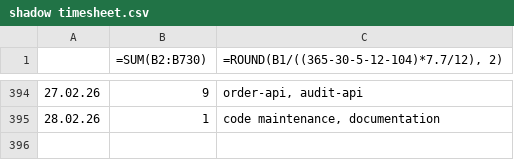
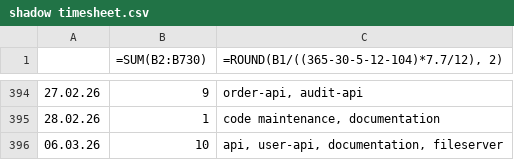
Before and after one commit to erroronline1/caro, a CSV file: shadow timesheet.csv, drawn as a sheet; only a part is shown, gaps mark what is left out; the diff names each change by its address in the sheet, - before the commit and + after, or states it on an @@ line.

```diff
--- a/shadow timesheet.csv
+++ b/shadow timesheet.csv
+row 396: 06.03.26 | 10 | api, user-api, documentation, fileserver
```
Also changed, not shown: 27 other files.
